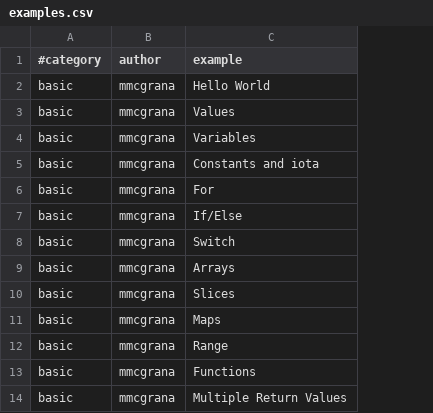
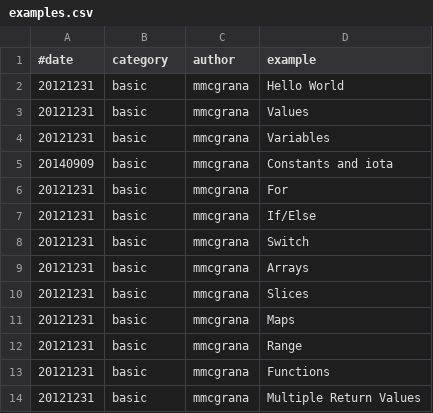
Before and after one commit to mmcgrana/gobyexample, a CSV file: examples.csv, drawn as a sheet; only a part is shown; addresses are those after the commit; the diff covers the shown part only; the diff names each change by its address in the sheet, - before the commit and + after, or states it on an @@ line.

```diff
--- a/examples.csv
+++ b/examples.csv
+column A (#date), rows 2-14: 20121231 | 20121231 | 20121231 | 20140909 | 20121231 | 20121231 | 20121231 | 20121231 | 20121231 | 20121231 | 20121231 | 20121231 | 20121231
-B1: #category
+B1: category
```
Also changed, not shown: 2 added rows and 19 edited cells elsewhere in this file, 3 other files.
